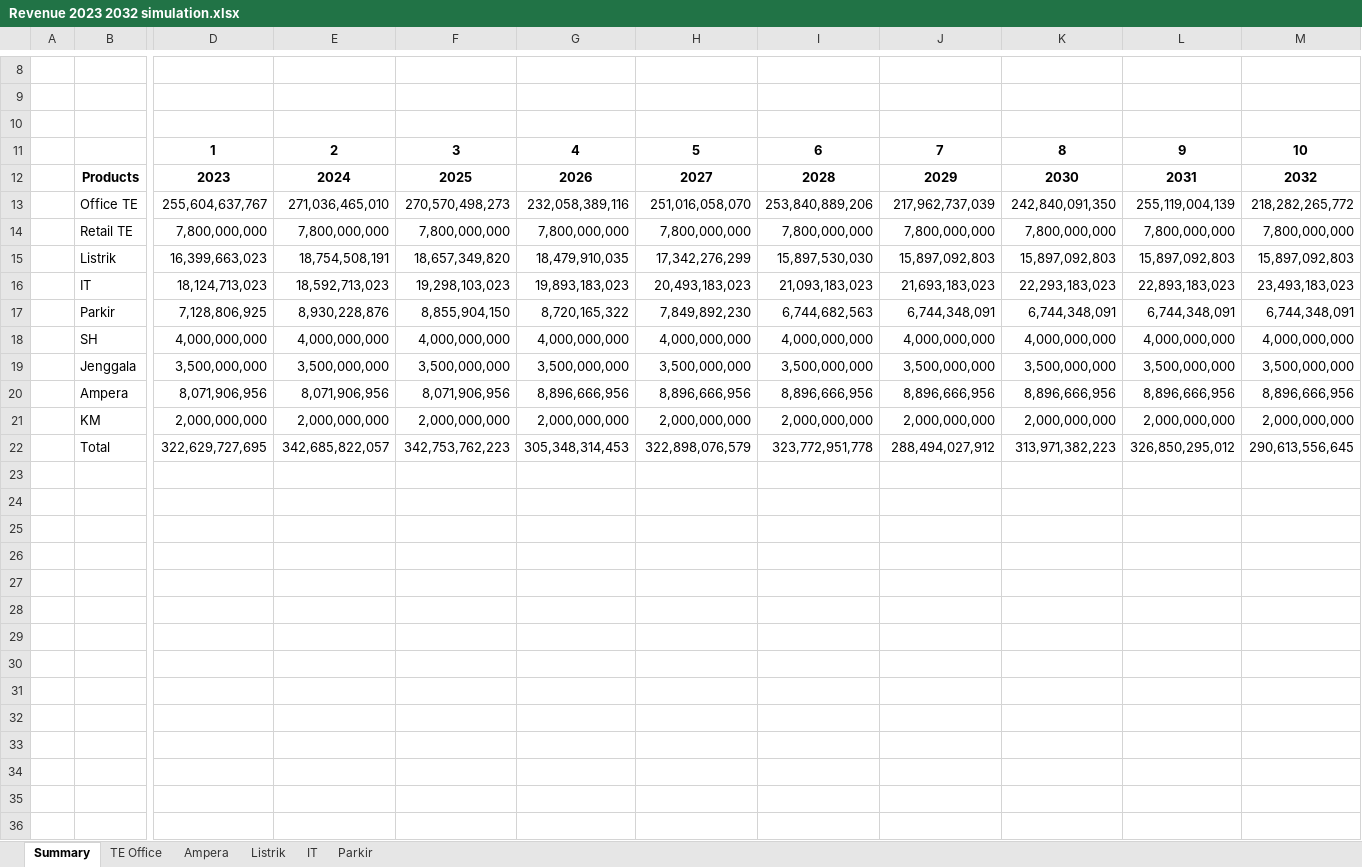
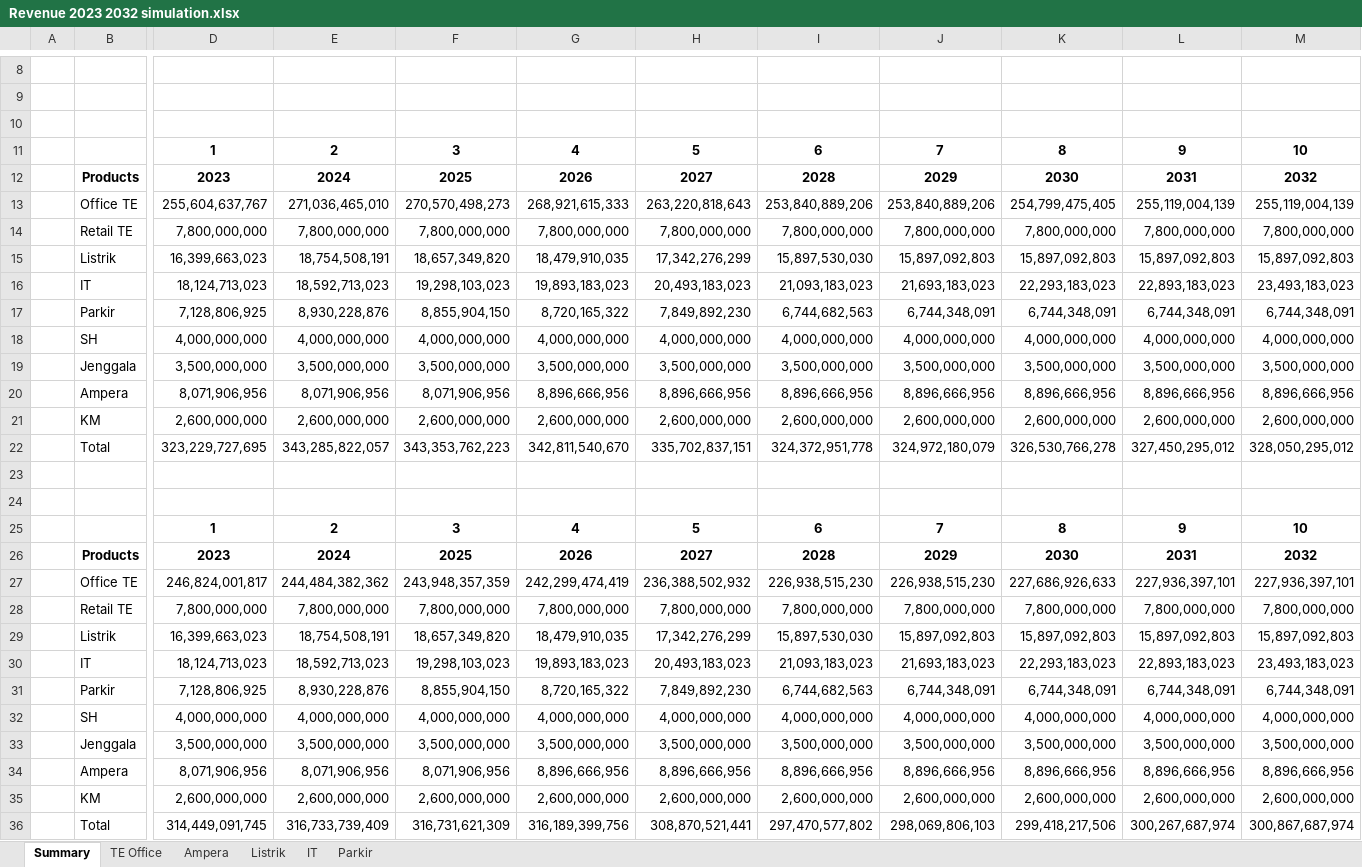
Before and after one commit to samawi/office, an Excel workbook: revenue-streamlit/Revenue 2023 2032 simulation.xlsx, sheet Summary, drawn as a sheet; only a part is shown, gaps mark what is left out; values as stored, in another font and other column widths than the file's, no borders; charts and pictures and table styles not drawn; addresses are those after the commit; rows hold the shown columns only; the diff names each change by its address in the sheet, - before the commit and + after, or states it on an @@ line.

```diff
--- a/revenue-streamlit/Revenue 2023 2032 simulation.xlsx (sheet Summary)
+++ b/revenue-streamlit/Revenue 2023 2032 simulation.xlsx (sheet Summary)
-G13: 232,058,389,116
+G13: 268,921,615,333
-H13: 251,016,058,070
+H13: 263,220,818,643
-J13: 217,962,737,039
+J13: 253,840,889,206
-K13: 242,840,091,350
+K13: 254,799,475,405
-M13: 218,282,265,772
+M13: 255,119,004,139
+row 21:  | KM | 2,600,000,000 | 2,600,000,000 | 2,600,000,000 | 2,600,000,000 | 2,600,000,000 | 2,600,000,000 | 2,600,000,000 | 2,600,000,000 | 2,600,000,000 | 2,600,000,000
+row 22:  | Total | 323,229,727,695 | 343,285,822,057 | 343,353,762,223 | 342,811,540,670 | 335,702,837,151 | 324,372,951,778 | 324,972,180,079 | 326,530,766,278 | 327,450,295,012 | 328,050,295,012
-row 23:  | KM | 2,000,000,000 | 2,000,000,000 | 2,000,000,000 | 2,000,000,000 | 2,000,000,000 | 2,000,000,000 | 2,000,000,000 | 2,000,000,000 | 2,000,000,000 | 2,000,000,000
+row 23: (empty)
-row 24:  | Total | 322,629,727,695 | 342,685,822,057 | 342,753,762,223 | 305,348,314,453 | 322,898,076,579 | 323,772,951,778 | 288,494,027,912 | 313,971,382,223 | 326,850,295,012 | 290,613,556,645
+row 24: (empty)
+row 25:  |  | 1 | 2 | 3 | 4 | 5 | 6 | 7 | 8 | 9 | 10
+row 26:  | Products | 2023 | 2024 | 2025 | 2026 | 2027 | 2028 | 2029 | 2030 | 2031 | 2032
+row 27:  | Office TE | 246,824,001,817 | 244,484,382,362 | 243,948,357,359 | 242,299,474,419 | 236,388,502,932 | 226,938,515,230 | 226,938,515,230 | 227,686,926,633 | 227,936,397,101 | 227,936,397,101
+row 28:  | Retail TE | 7,800,000,000 | 7,800,000,000 | 7,800,000,000 | 7,800,000,000 | 7,800,000,000 | 7,800,000,000 | 7,800,000,000 | 7,800,000,000 | 7,800,000,000 | 7,800,000,000
+row 29:  | Listrik | 16,399,663,023 | 18,754,508,191 | 18,657,349,820 | 18,479,910,035 | 17,342,276,299 | 15,897,530,030 | 15,897,092,803 | 15,897,092,803 | 15,897,092,803 | 15,897,092,803
+row 30:  | IT | 18,124,713,023 | 18,592,713,023 | 19,298,103,023 | 19,893,183,023 | 20,493,183,023 | 21,093,183,023 | 21,693,183,023 | 22,293,183,023 | 22,893,183,023 | 23,493,183,023
+row 31:  | Parkir | 7,128,806,925 | 8,930,228,876 | 8,855,904,150 | 8,720,165,322 | 7,849,892,230 | 6,744,682,563 | 6,744,348,091 | 6,744,348,091 | 6,744,348,091 | 6,744,348,091
+row 32:  | SH | 4,000,000,000 | 4,000,000,000 | 4,000,000,000 | 4,000,000,000 | 4,000,000,000 | 4,000,000,000 | 4,000,000,000 | 4,000,000,000 | 4,000,000,000 | 4,000,000,000
+row 33:  | Jenggala | 3,500,000,000 | 3,500,000,000 | 3,500,000,000 | 3,500,000,000 | 3,500,000,000 | 3,500,000,000 | 3,500,000,000 | 3,500,000,000 | 3,500,000,000 | 3,500,000,000
+row 34:  | Ampera | 8,071,906,956 | 8,071,906,956 | 8,071,906,956 | 8,896,666,956 | 8,896,666,956 | 8,896,666,956 | 8,896,666,956 | 8,896,666,956 | 8,896,666,956 | 8,896,666,956
+row 35:  | KM | 2,600,000,000 | 2,600,000,000 | 2,600,000,000 | 2,600,000,000 | 2,600,000,000 | 2,600,000,000 | 2,600,000,000 | 2,600,000,000 | 2,600,000,000 | 2,600,000,000
+row 36:  | Total | 314,449,091,745 | 316,733,739,409 | 316,731,621,309 | 316,189,399,756 | 308,870,521,441 | 297,470,577,802 | 298,069,806,103 | 299,418,217,506 | 300,267,687,974 | 300,867,687,974
```
Also changed, not shown: sheet TE Office, charts or pictures, 5 other files.
